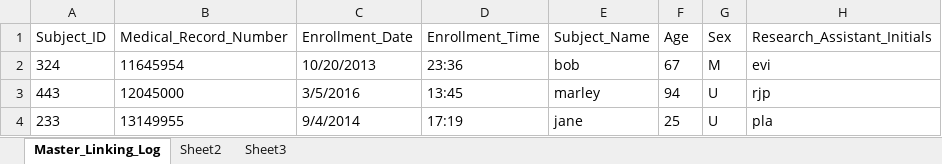
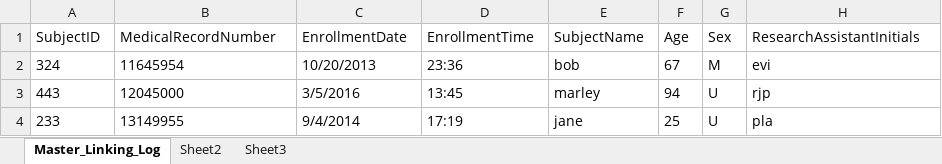
Before and after one commit to SethPitts/clinical_research_study_manager, an Excel workbook: logs/logs_with_phi/Master_Linking_Log.xlsx, sheet Master_Linking_Log, drawn as a sheet; only a part is shown; values as stored, in another font and other column widths than the file's, no borders; the diff names each change by its address in the sheet, - before the commit and + after, or states it on an @@ line.

```diff
--- a/logs/logs_with_phi/Master_Linking_Log.xlsx (sheet Master_Linking_Log)
+++ b/logs/logs_with_phi/Master_Linking_Log.xlsx (sheet Master_Linking_Log)
-A1: Subject_ID
+A1: SubjectID
-B1: Medical_Record_Number
+B1: MedicalRecordNumber
-C1: Enrollment_Date
+C1: EnrollmentDate
-D1: Enrollment_Time
+D1: EnrollmentTime
-E1: Subject_Name
+E1: SubjectName
-H1: Research_Assistant_Initials
+H1: ResearchAssistantInitials
```
Also changed, not shown: logs/Enrollment_Log.xlsx, logs/Follow_Up_Log.xlsx, 6 other files.
